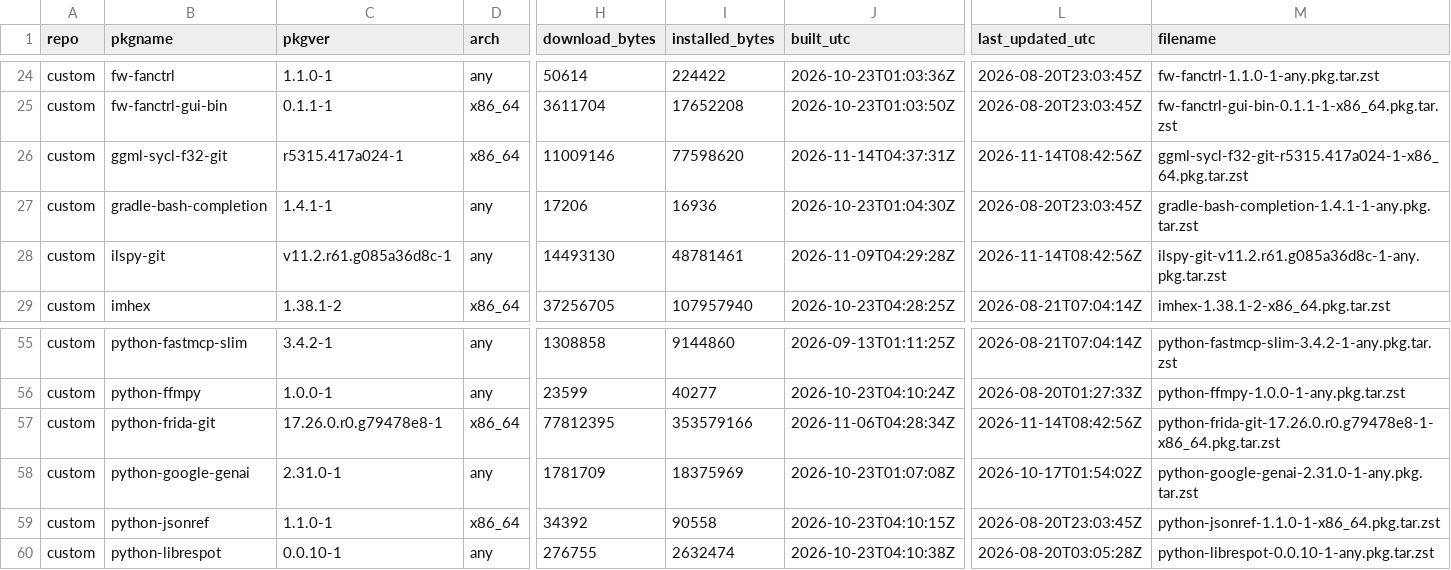
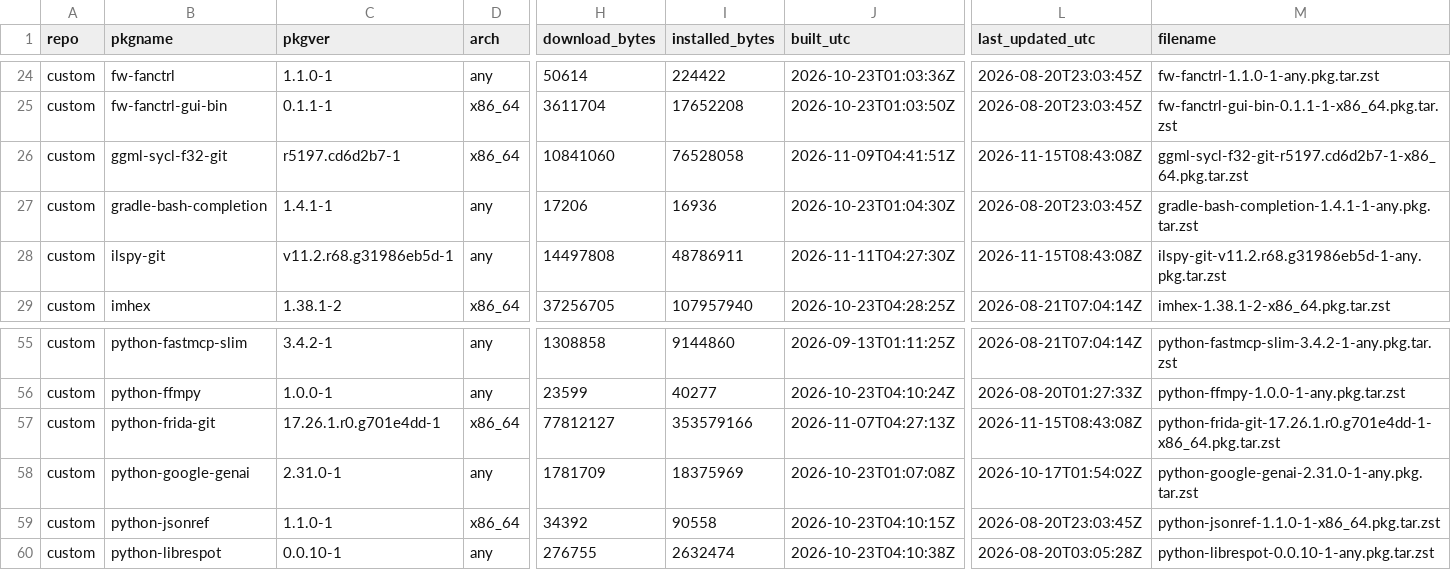
Before and after one commit to xerootg/xerootg.github.io, a CSV file: data/packages.csv, drawn as a sheet; only a part is shown, gaps mark what is left out; the diff covers the shown part only; the diff names each change by its address in the sheet, - before the commit and + after, or states it on an @@ line.

```diff
--- a/data/packages.csv
+++ b/data/packages.csv
-C26 (pkgver): r5315.417a024-1
+C26 (pkgver): r5197.cd6d2b7-1
-H26 (download_bytes): 11009146
+H26 (download_bytes): 10841060
-I26 (installed_bytes): 77598620
+I26 (installed_bytes): 76528058
-J26 (built_utc): 2026-11-14T04:37:31Z
+J26 (built_utc): 2026-11-09T04:41:51Z
-L26 (last_updated_utc): 2026-11-14T08:42:56Z
+L26 (last_updated_utc): 2026-11-15T08:43:08Z
-M26 (filename): ggml-sycl-f32-git-r5315.417a024-1-x86_64.pkg.tar.zst
+M26 (filename): ggml-sycl-f32-git-r5197.cd6d2b7-1-x86_64.pkg.tar.zst
-C28 (pkgver): v11.2.r61.g085a36d8c-1
+C28 (pkgver): v11.2.r68.g31986eb5d-1
-H28 (download_bytes): 14493130
+H28 (download_bytes): 14497808
-I28 (installed_bytes): 48781461
+I28 (installed_bytes): 48786911
-J28 (built_utc): 2026-11-09T04:29:28Z
+J28 (built_utc): 2026-11-11T04:27:30Z
-L28 (last_updated_utc): 2026-11-14T08:42:56Z
+L28 (last_updated_utc): 2026-11-15T08:43:08Z
-M28 (filename): ilspy-git-v11.2.r61.g085a36d8c-1-any.pkg.tar.zst
+M28 (filename): ilspy-git-v11.2.r68.g31986eb5d-1-any.pkg.tar.zst
-C57 (pkgver): 17.26.0.r0.g79478e8-1
+C57 (pkgver): 17.26.1.r0.g701e4dd-1
-H57 (download_bytes): 77812395
+H57 (download_bytes): 77812127
-J57 (built_utc): 2026-11-06T04:28:34Z
+J57 (built_utc): 2026-11-07T04:27:13Z
-L57 (last_updated_utc): 2026-11-14T08:42:56Z
+L57 (last_updated_utc): 2026-11-15T08:43:08Z
-M57 (filename): python-frida-git-17.26.0.r0.g79478e8-1-x86_64.pkg.tar.zst
+M57 (filename): python-frida-git-17.26.1.r0.g701e4dd-1-x86_64.pkg.tar.zst
```
Also changed, not shown: 47 edited cells elsewhere in this file, data/changes.csv, 2 other files.
